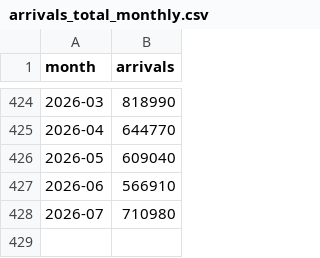
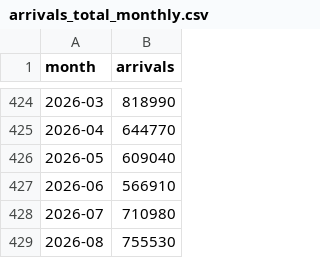
Before and after one commit to Rayshav/FIT3179-DV2, a CSV file: data/arrivals_total_monthly.csv, drawn as a sheet; only a part is shown, gaps mark what is left out; the diff names each change by its address in the sheet, - before the commit and + after, or states it on an @@ line.

```diff
--- a/data/arrivals_total_monthly.csv
+++ b/data/arrivals_total_monthly.csv
+row 429: 2026-08 | 755530
```
Also changed, not shown: 10 other files.
